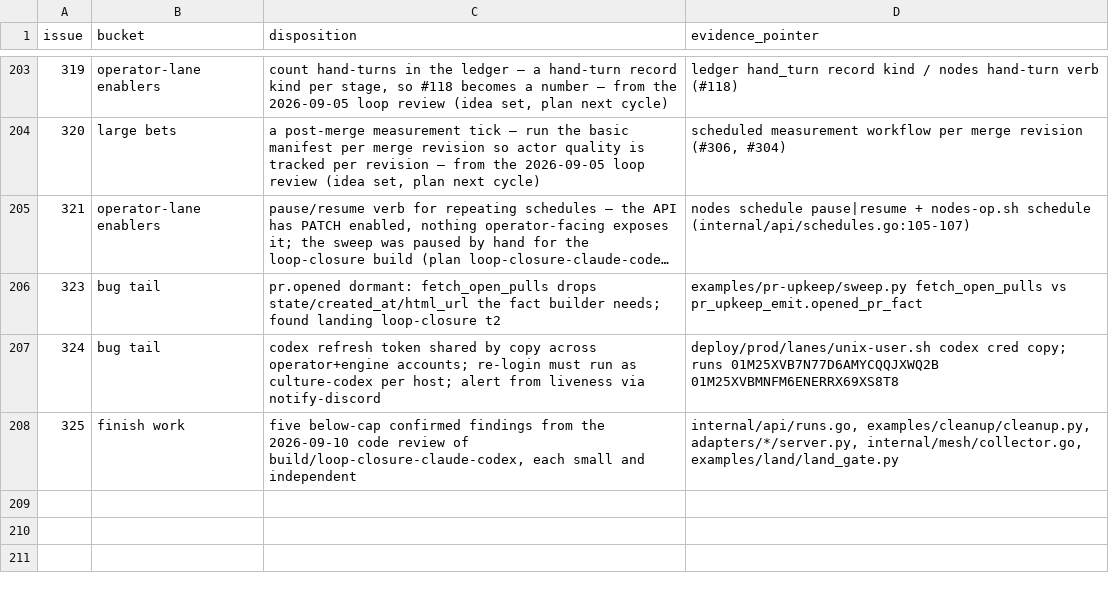
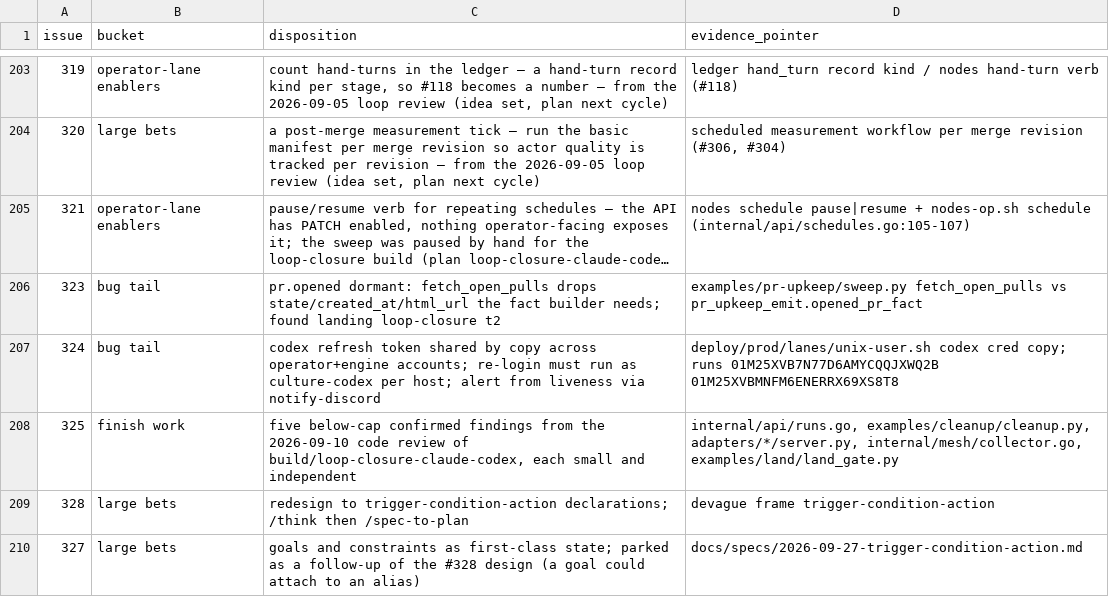
Before and after one commit to agentculture/culture-nodes, a CSV file: docs/triage/dispositions.csv, drawn as a sheet; only a part is shown, gaps mark what is left out; long unchanged cells end in …; the diff names each change by its address in the sheet, - before the commit and + after, or states it on an @@ line.

```diff
--- a/docs/triage/dispositions.csv
+++ b/docs/triage/dispositions.csv
+row 209: 328 | large bets | redesign to trigger-condition-action declarations; /think then /spec-to-plan | devague frame trigger-condition-action
+row 210: 327 | large bets | goals and constraints as first-class state; parked as a follow-up of the #328 design (a goal could attach to an alias) | docs/specs/2026-09-27-trigger-condition-action.md
```
Also changed, not shown: docs/triage/issue-types.csv, 8 other files.
